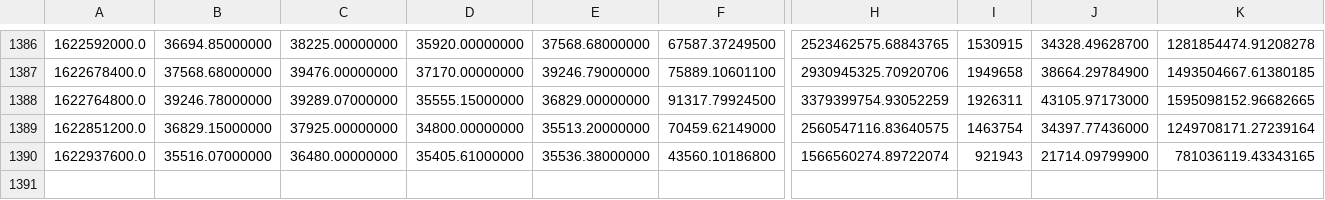
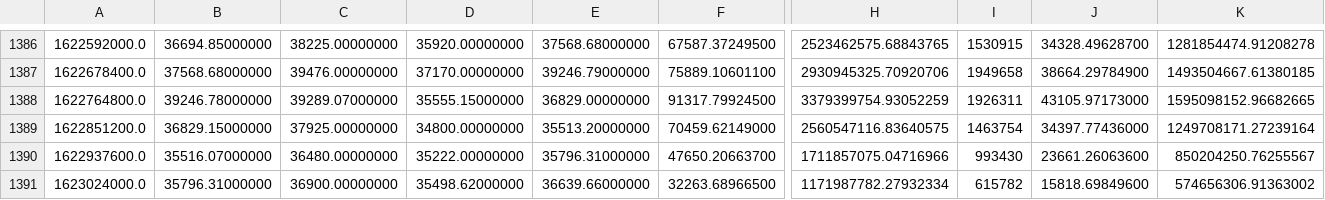
Before and after one commit to thecoderush/Coinview, a CSV file: all_time_daily.csv, drawn as a sheet; only a part is shown, gaps mark what is left out; rows hold the shown columns only; the diff names each change by its address in the sheet, - before the commit and + after, or states it on an @@ line.

Commit message:
Fetch datas again because of naming file error

```diff
--- a/all_time_daily.csv
+++ b/all_time_daily.csv
-D1390: 35405.61000000
+D1390: 35222.00000000
-E1390: 35536.38000000
+E1390: 35796.31000000
-F1390: 43560.10186800
+F1390: 47650.20663700
-H1390: 1566560274.89722074
+H1390: 1711857075.04716966
-I1390: 921943
+I1390: 993430
-J1390: 21714.09799900
+J1390: 23661.26063600
-K1390: 781036119.43343165
+K1390: 850204250.76255567
+row 1391: 1623024000.0 | 35796.31000000 | 36900.00000000 | 35498.62000000 | 36639.66000000 | 32263.68966500 | 1171987782.27932334 | 615782 | 15818.69849600 | 574656306.91363002
```
Also changed, not shown: 3 other files.
